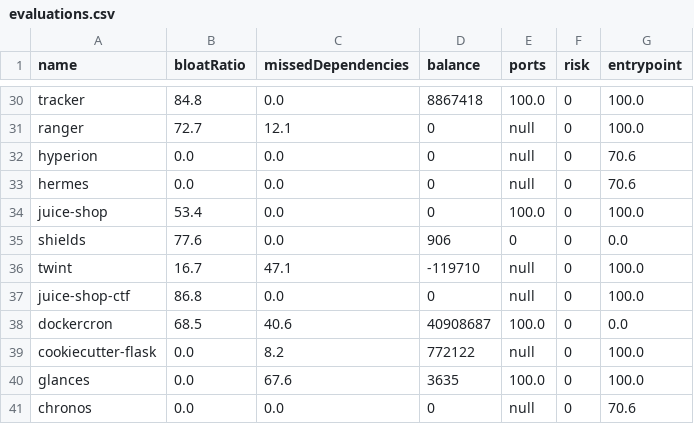
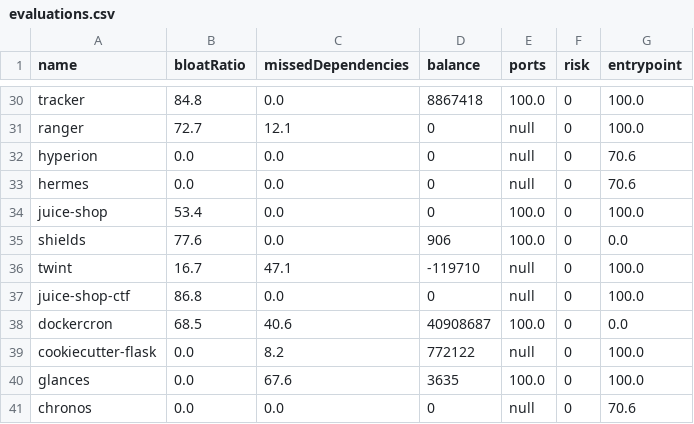
Before and after one commit to filipefigcorreia/hermit-study, a CSV file: res/evaluations.csv, drawn as a sheet; only a part is shown, gaps mark what is left out.

Commit message:
Fixed corrupted data

```diff
--- a/res/evaluations.csv
+++ b/res/evaluations.csv
@@ -34,3 +34,3 @@ hermes;0.0;0.0;0;null;0;70.6
 juice-shop;53.4;0.0;0;100.0;0;100.0
-shields;77.6;0.0;906;0;0;0.0
+shields;77.6;0.0;906;100.0;0;0.0
 twint;16.7;47.1;-119710;null;0;100.0
```
